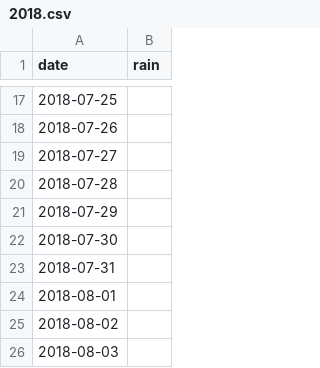
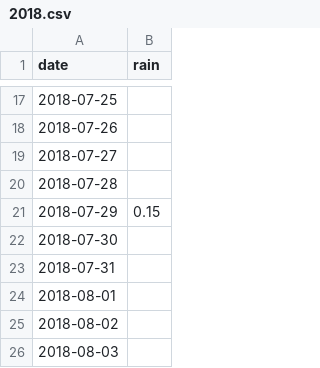
Before and after one commit to cleaversolutions/rain, a CSV file: _data/2018.csv, drawn as a sheet; only a part is shown, gaps mark what is left out.

Commit message:
Update 2018.csv

```diff
--- a/_data/2018.csv
+++ b/_data/2018.csv
@@ -20,3 +20,3 @@ date,rain
 2018-07-28,
-2018-07-29,
+2018-07-29,0.15
 2018-07-30,
```
